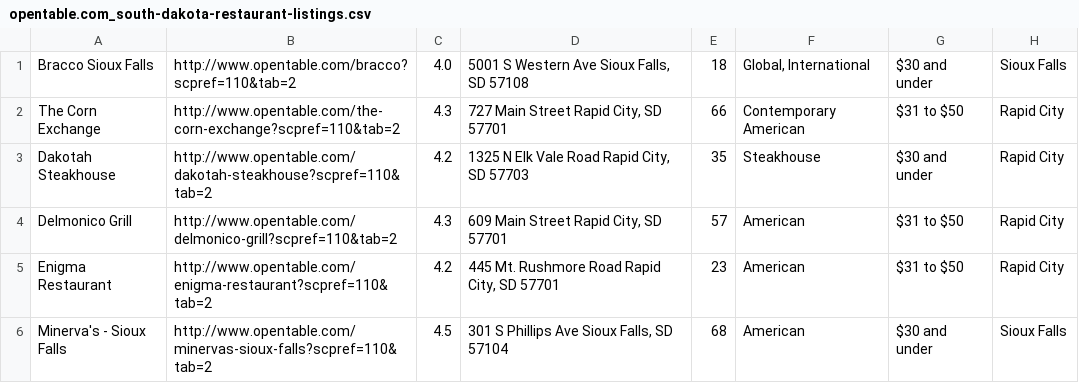
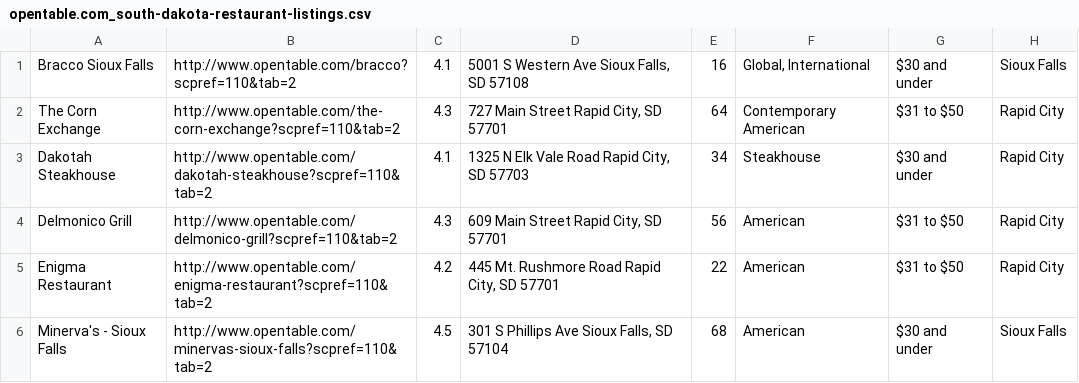
Before and after one commit to richardjortega/grapevine, a CSV file: lib/exported_lists/opentable.com_south-dakota-restaurant-listings.csv, drawn as a sheet; only a part is shown; the diff names each change by its address in the sheet, - before the commit and + after, or states it on an @@ line.

```diff
--- a/lib/exported_lists/opentable.com_south-dakota-restaurant-listings.csv
+++ b/lib/exported_lists/opentable.com_south-dakota-restaurant-listings.csv
-C1: 4.0
+C1: 4.1
-E1: 18
+E1: 16
-E2: 66
+E2: 64
-C3: 4.2
+C3: 4.1
-E3: 35
+E3: 34
-E4: 57
+E4: 56
-E5: 23
+E5: 22
```
Also changed, not shown: lib/exported_lists/opentable.com_iowa-restaurant-listings.csv, lib/exported_lists/opentable.com_nebraska-restaurant-listings.csv, 6 other files.
